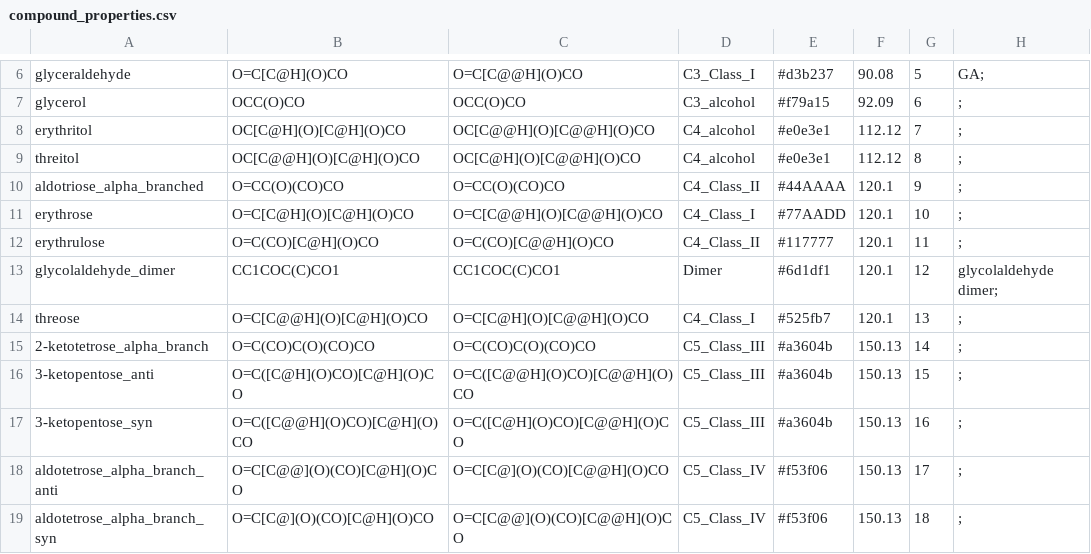
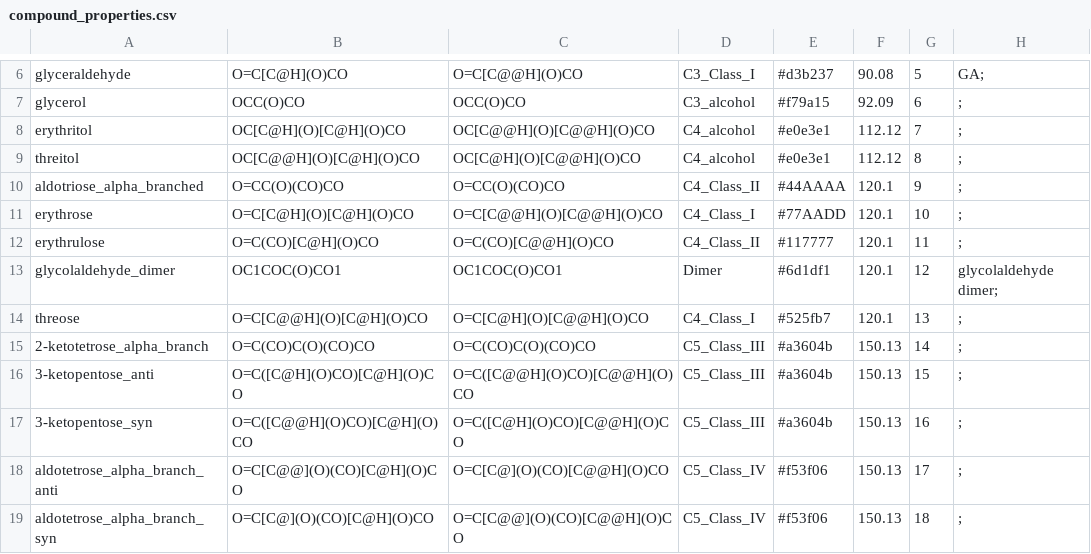
Before and after one commit to Will-Robin/NorthNet, a CSV file: NorthNet/information/chemical_information/compound_properties.csv, drawn as a sheet; only a part is shown, gaps mark what is left out.

Commit message:
Fixed glycolaldehyde SMILES

```diff
--- a/NorthNet/information/chemical_information/compound_properties.csv
+++ b/NorthNet/information/chemical_information/compound_properties.csv
@@ -12,3 +12,3 @@ erythrose,O=C[C@H](O)[C@H](O)CO,O=C[C@@H](O)[C@@H](O)CO,C4_Class_I,#77AADD,120.1
 erythrulose,O=C(CO)[C@H](O)CO,O=C(CO)[C@@H](O)CO,C4_Class_II,#117777,120.1,11,;
-glycolaldehyde_dimer,CC1COC(C)CO1,CC1COC(C)CO1,Dimer,#6d1df1,120.1,12,glycolaldehyde dimer;
+glycolaldehyde_dimer,OC1COC(O)CO1,OC1COC(O)CO1,Dimer,#6d1df1,120.1,12,glycolaldehyde dimer;
 threose,O=C[C@@H](O)[C@H](O)CO,O=C[C@H](O)[C@@H](O)CO,C4_Class_I,#525fb7,120.1,13,;
```
